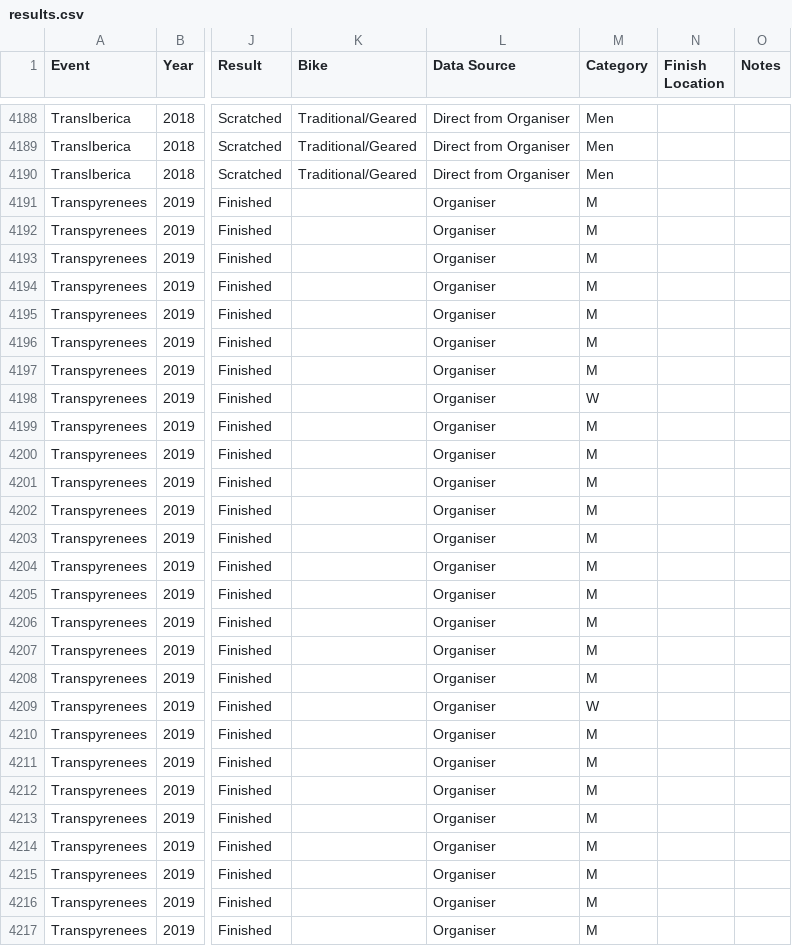
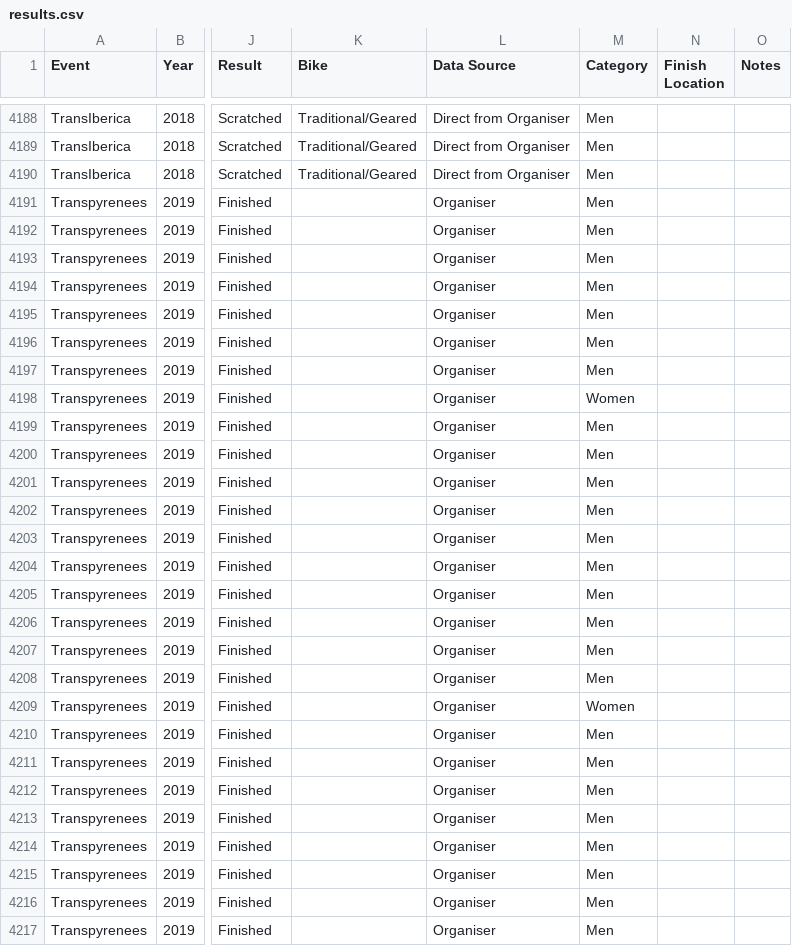
Before and after one commit to dotwatcher/dotwatcher-data, a CSV file: results.csv, drawn as a sheet; only a part is shown, gaps mark what is left out; the diff covers the shown part only; the diff names each change by its address in the sheet, - before the commit and + after, or states it on an @@ line.

Commit message:
M - Men, W - Women

```diff
--- a/results.csv
+++ b/results.csv
-M4191:M4197 (Category): M
+M4191:M4197 (Category): Men
-M4198 (Category): W
+M4198 (Category): Women
-M4199:M4208 (Category): M
+M4199:M4208 (Category): Men
-M4209 (Category): W
+M4209 (Category): Women
-M4210:M4217 (Category): M
+M4210:M4217 (Category): Men
```
Also changed, not shown: 31 edited cells elsewhere in this file.
